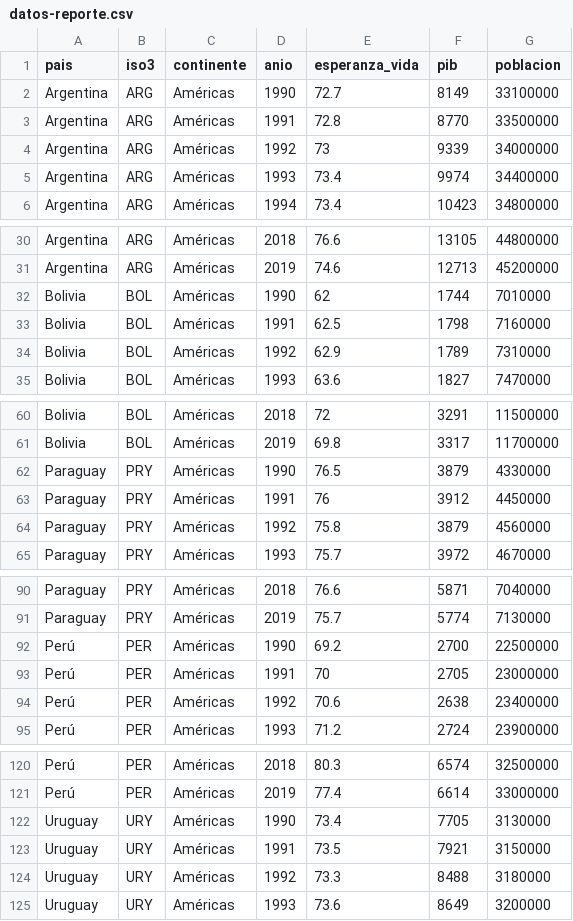
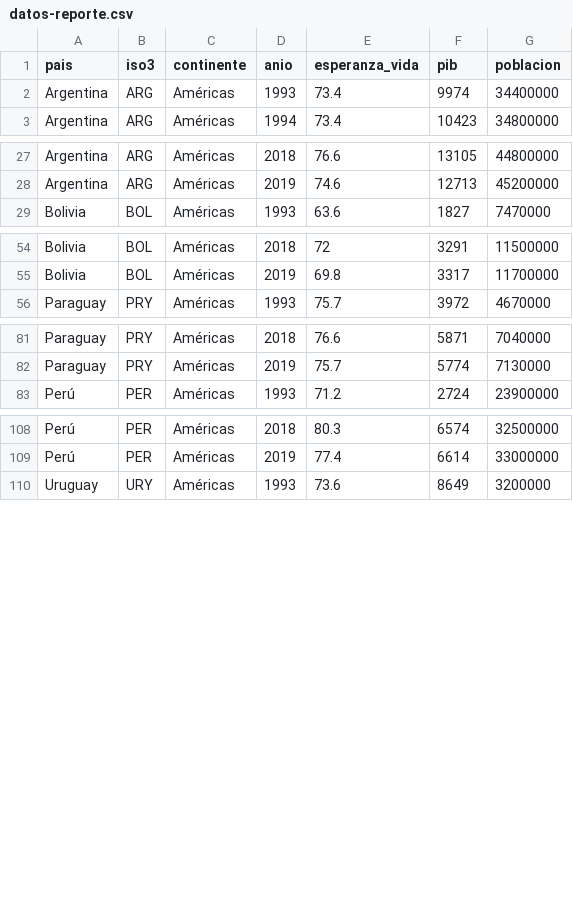
Before and after one commit to rivaquiroga/datos-de-ejemplo, a CSV file: datos-reporte.csv, drawn as a sheet; only a part is shown, gaps mark what is left out; the diff names each change by its address in the sheet, - before the commit and + after, or states it on an @@ line.

Commit message:
edita datos ejemplo

```diff
--- a/datos-reporte.csv
+++ b/datos-reporte.csv
-row 2: Argentina | ARG | Américas | 1990 | 72.7 | 8149 | 33100000
-row 3: Argentina | ARG | Américas | 1991 | 72.8 | 8770 | 33500000
-row 4: Argentina | ARG | Américas | 1992 | 73 | 9339 | 34000000
-row 32: Bolivia | BOL | Américas | 1990 | 62 | 1744 | 7010000
-row 33: Bolivia | BOL | Américas | 1991 | 62.5 | 1798 | 7160000
-row 34: Bolivia | BOL | Américas | 1992 | 62.9 | 1789 | 7310000
-row 62: Paraguay | PRY | Américas | 1990 | 76.5 | 3879 | 4330000
-row 63: Paraguay | PRY | Américas | 1991 | 76 | 3912 | 4450000
-row 64: Paraguay | PRY | Américas | 1992 | 75.8 | 3879 | 4560000
-row 92: Perú | PER | Américas | 1990 | 69.2 | 2700 | 22500000
-row 93: Perú | PER | Américas | 1991 | 70 | 2705 | 23000000
-row 94: Perú | PER | Américas | 1992 | 70.6 | 2638 | 23400000
-row 122: Uruguay | URY | Américas | 1990 | 73.4 | 7705 | 3130000
-row 123: Uruguay | URY | Américas | 1991 | 73.5 | 7921 | 3150000
-row 124: Uruguay | URY | Américas | 1992 | 73.3 | 8488 | 3180000
```
